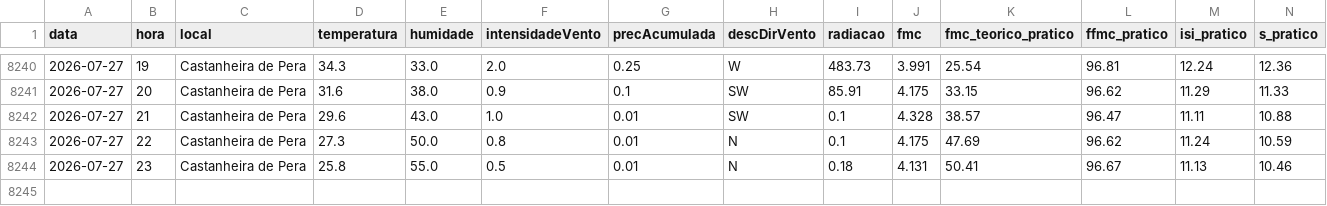
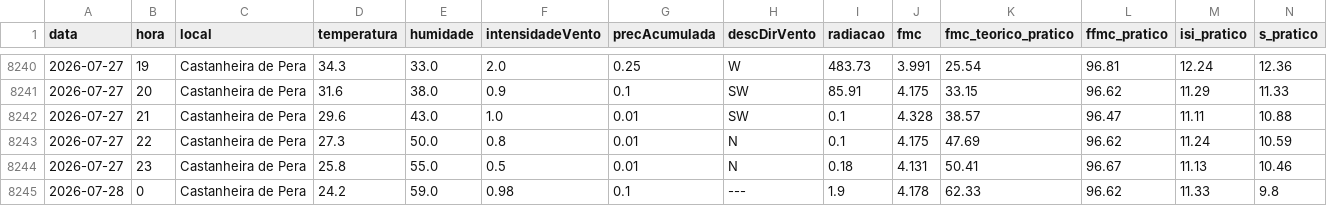
Before and after one commit to 23657/fwi-pipeline-ipt, a CSV file: dados_castanheira_de_pera_fwi.csv, drawn as a sheet; only a part is shown, gaps mark what is left out; rows hold the shown columns only; the diff names each change by its address in the sheet, - before the commit and + after, or states it on an @@ line.

```diff
--- a/dados_castanheira_de_pera_fwi.csv
+++ b/dados_castanheira_de_pera_fwi.csv
+row 8245: 2026-07-28 | 0 | Castanheira de Pera | 24.2 | 59.0 | 0.98 | 0.1 | --- | 1.9 | 4.178 | 62.33 | 96.62 | 11.33 | 9.8
```
Also changed, not shown: dados_macao_fwi.csv, dados_oleiros_fwi.csv, 1 other file.
